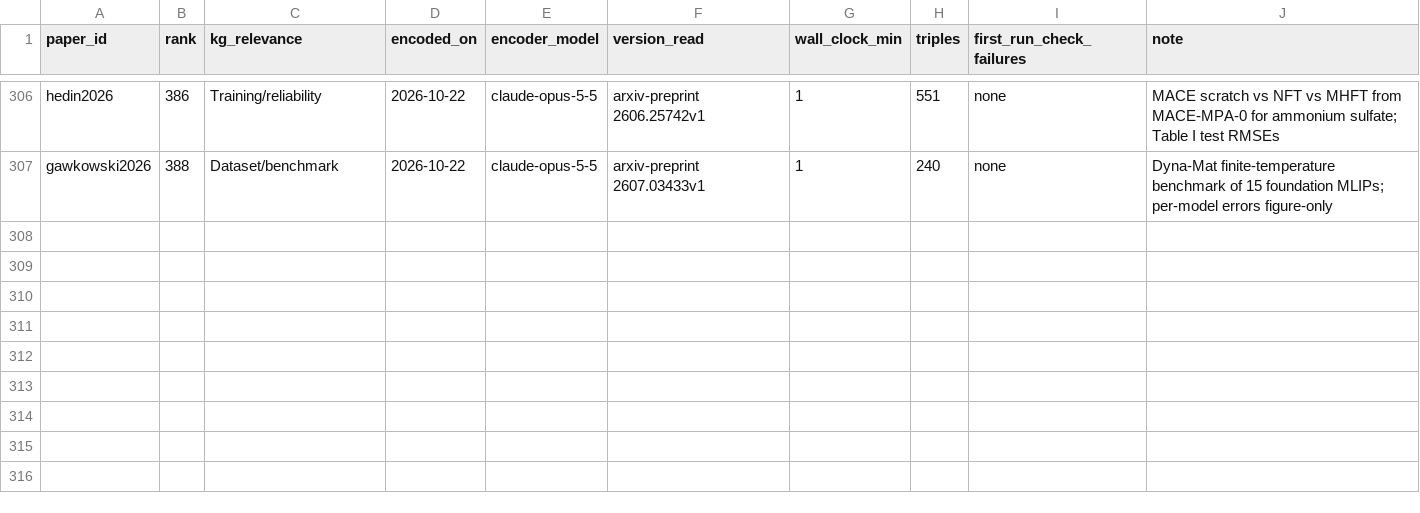
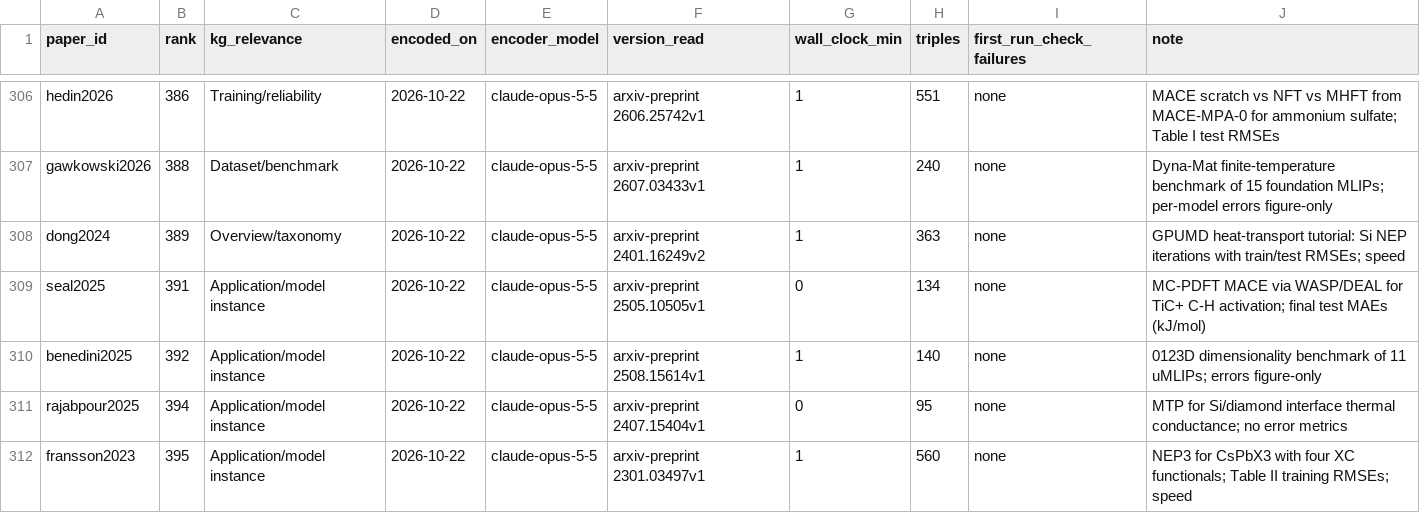
Before and after one commit to danielhz/mlips-ontology, a CSV file: artifacts/kg/population-log.csv, drawn as a sheet; only a part is shown, gaps mark what is left out.

```diff
--- a/artifacts/kg/population-log.csv
+++ b/artifacts/kg/population-log.csv
@@ -307 +307,6 @@ hedin2026,386,Training/reliability,2026-10-22,claude-opus-5-5,arxiv-preprint 260
 gawkowski2026,388,Dataset/benchmark,2026-10-22,claude-opus-5-5,arxiv-preprint 2607.03433v1,1,240,none,Dyna-Mat finite-temperature benchmark of 15 foundation MLIPs; per-model errors figure-only
+dong2024,389,Overview/taxonomy,2026-10-22,claude-opus-5-5,arxiv-preprint 2401.16249v2,1,363,none,GPUMD heat-transport tutorial: Si NEP iterations with train/test RMSEs; speed
+seal2025,391,Application/model instance,2026-10-22,claude-opus-5-5,arxiv-preprint 2505.10505v1,0,134,none,MC-PDFT MACE via WASP/DEAL for TiC+ C-H activation; final test MAEs (kJ/mol)
+benedini2025,392,Application/model instance,2026-10-22,claude-opus-5-5,arxiv-preprint 2508.15614v1,1,140,none,0123D dimensionality benchmark of 11 uMLIPs; errors figure-only
+rajabpour2025,394,Application/model instance,2026-10-22,claude-opus-5-5,arxiv-preprint 2407.15404v1,0,95,none,MTP for Si/diamond interface thermal conductance; no error metrics
+fransson2023,395,Application/model instance,2026-10-22,claude-opus-5-5,arxiv-preprint 2301.03497v1,1,560,none,NEP3 for CsPbX3 with four XC functionals; Table II training RMSEs; speed
```
Also changed, not shown: artifacts/kg/datasets-splits.csv, 15 other files.
